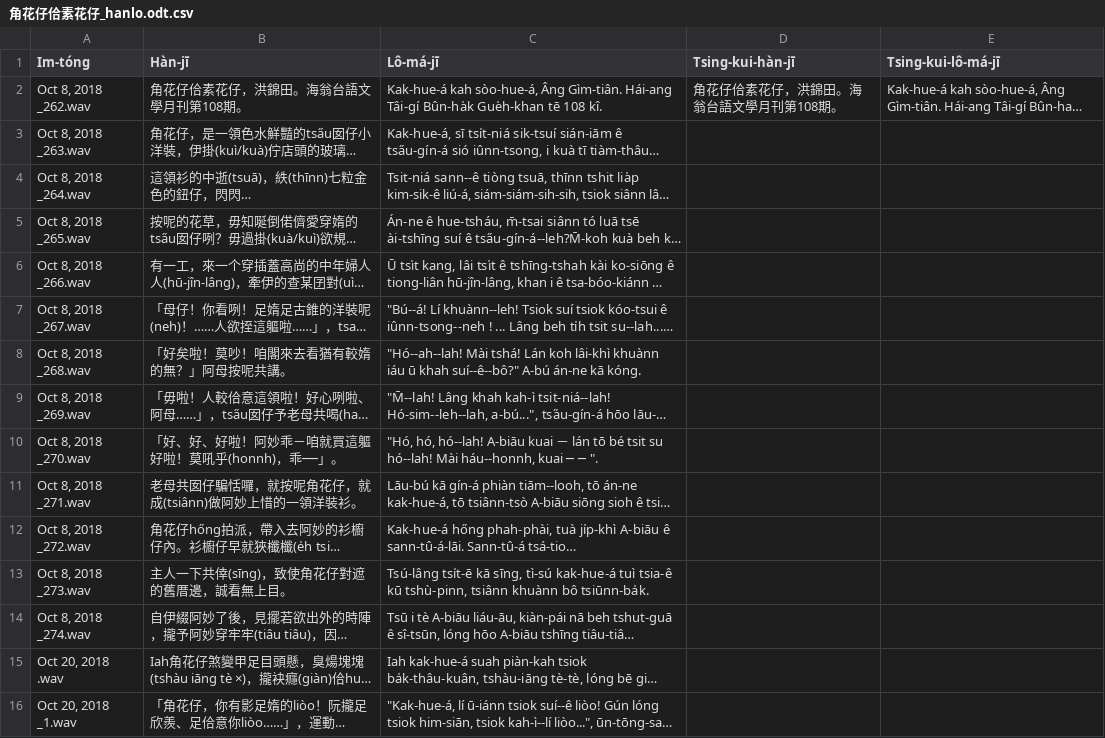
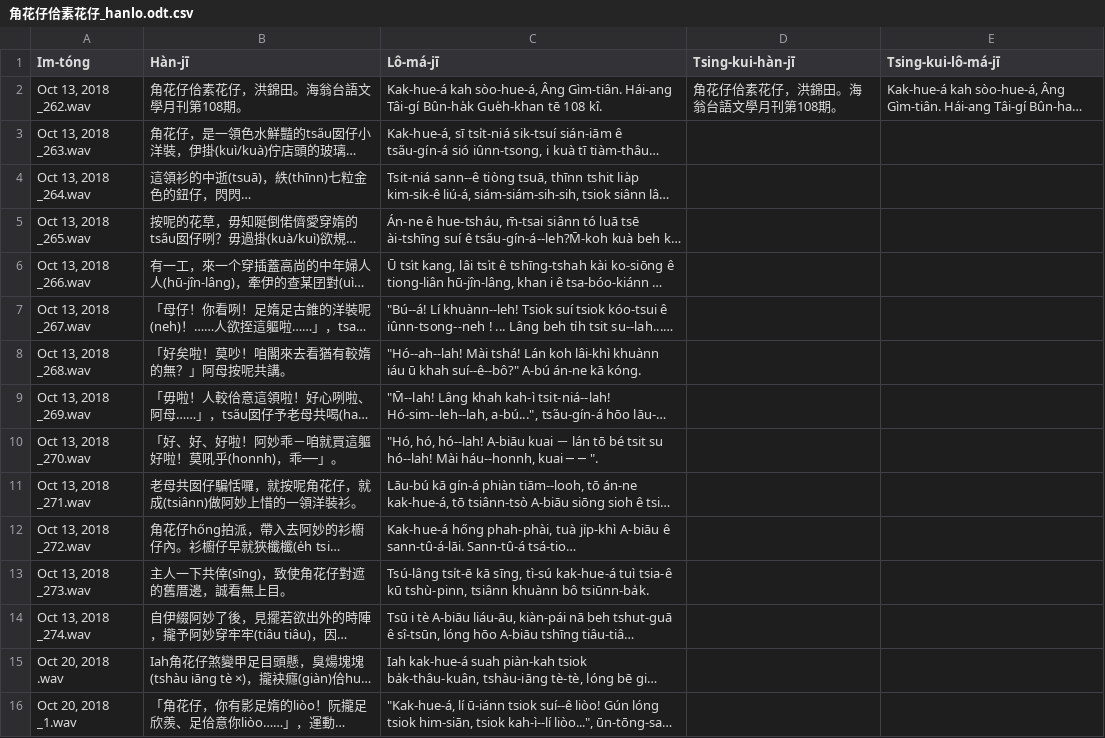
Before and after one commit to i3thuan5/SuiSiann-KauTui, a CSV file: csv/角花仔佮素花仔_hanlo.odt.csv, drawn as a sheet; only a part is shown; long unchanged cells end in …; the diff names each change by its address in the sheet, - before the commit and + after, or states it on an @@ line.

```diff
--- a/csv/角花仔佮素花仔_hanlo.odt.csv
+++ b/csv/角花仔佮素花仔_hanlo.odt.csv
-A2 (Im-tóng): Oct 8, 2018 _262.wav
+A2 (Im-tóng): Oct 13, 2018 _262.wav
-A3 (Im-tóng): Oct 8, 2018 _263.wav
+A3 (Im-tóng): Oct 13, 2018 _263.wav
-A4 (Im-tóng): Oct 8, 2018 _264.wav
+A4 (Im-tóng): Oct 13, 2018 _264.wav
-A5 (Im-tóng): Oct 8, 2018 _265.wav
+A5 (Im-tóng): Oct 13, 2018 _265.wav
-A6 (Im-tóng): Oct 8, 2018 _266.wav
+A6 (Im-tóng): Oct 13, 2018 _266.wav
-A7 (Im-tóng): Oct 8, 2018 _267.wav
+A7 (Im-tóng): Oct 13, 2018 _267.wav
-A8 (Im-tóng): Oct 8, 2018 _268.wav
+A8 (Im-tóng): Oct 13, 2018 _268.wav
-A9 (Im-tóng): Oct 8, 2018 _269.wav
+A9 (Im-tóng): Oct 13, 2018 _269.wav
-A10 (Im-tóng): Oct 8, 2018 _270.wav
+A10 (Im-tóng): Oct 13, 2018 _270.wav
-A11 (Im-tóng): Oct 8, 2018 _271.wav
+A11 (Im-tóng): Oct 13, 2018 _271.wav
-A12 (Im-tóng): Oct 8, 2018 _272.wav
+A12 (Im-tóng): Oct 13, 2018 _272.wav
-A13 (Im-tóng): Oct 8, 2018 _273.wav
+A13 (Im-tóng): Oct 13, 2018 _273.wav
-A14 (Im-tóng): Oct 8, 2018 _274.wav
+A14 (Im-tóng): Oct 13, 2018 _274.wav
```
Also changed, not shown: csv/日語外來詞kap例句.odt.csv, csv/翻身番身_話頭_劉承賢_hanlo.odt.csv.
